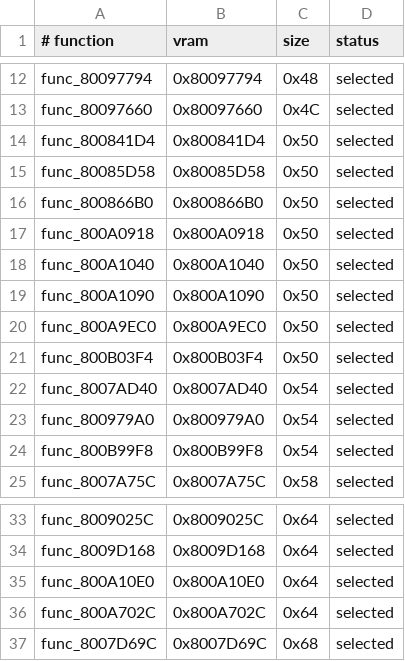
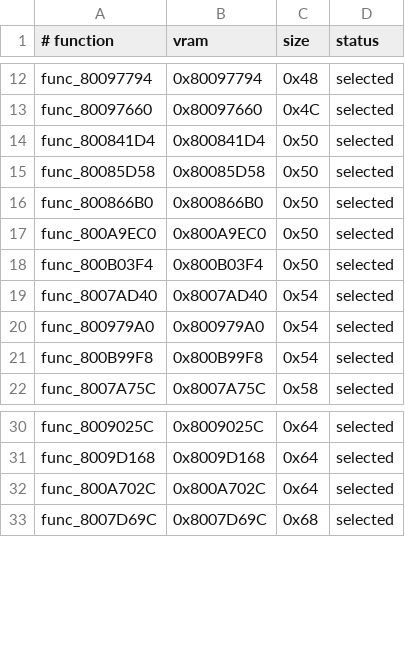
Before and after one commit to TheGh0stShip/BattleTanx-Global-Assault, a TSV file: config/us/codex_batch_100.tsv, drawn as a sheet; only a part is shown, gaps mark what is left out; the diff names each change by its address in the sheet, - before the commit and + after, or states it on an @@ line.

```diff
--- a/config/us/codex_batch_100.tsv
+++ b/config/us/codex_batch_100.tsv
-row 17: func_800A0918 | 0x800A0918 | 0x50 | selected
-row 18: func_800A1040 | 0x800A1040 | 0x50 | selected
-row 19: func_800A1090 | 0x800A1090 | 0x50 | selected
-row 35: func_800A10E0 | 0x800A10E0 | 0x64 | selected
```
Also changed, not shown: 15 other files.
